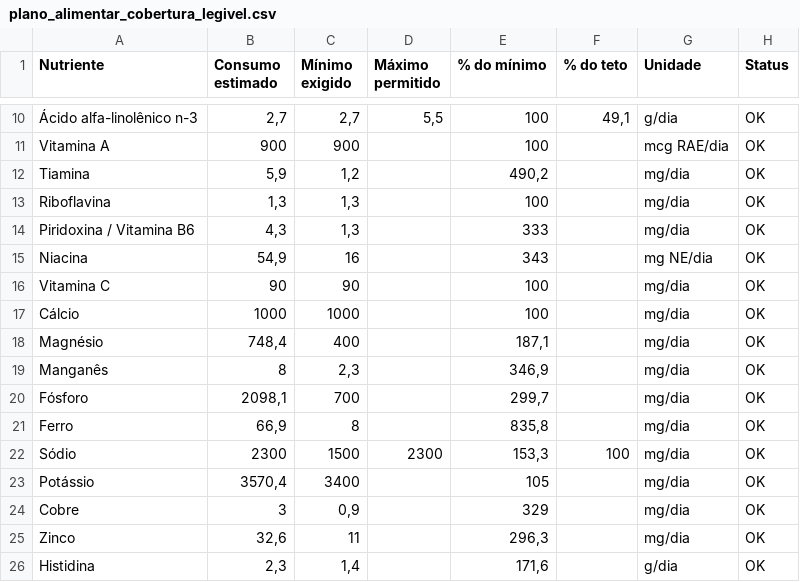
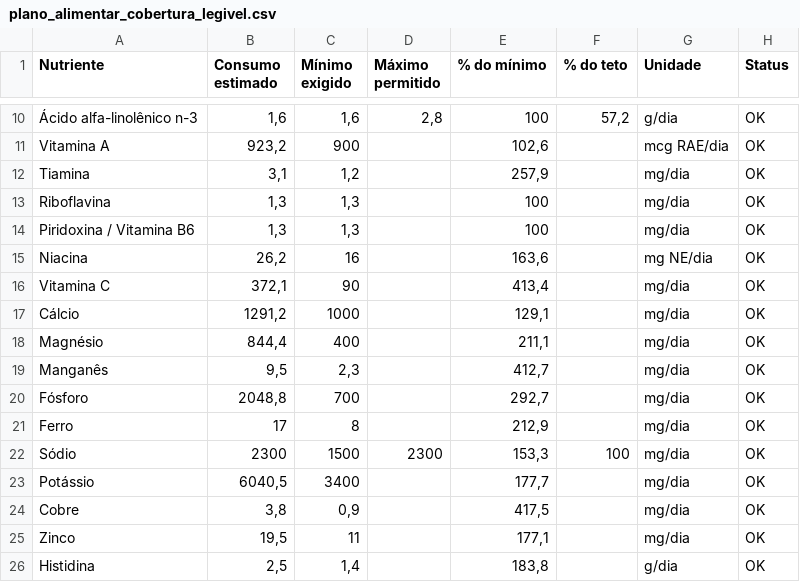
Before and after one commit to gabriel-fonseca-repo/nutrition-notebook, a CSV file: data/plano_alimentar_cobertura_legivel.csv, drawn as a sheet; only a part is shown, gaps mark what is left out; the diff covers the shown part only.

```diff
--- a/data/plano_alimentar_cobertura_legivel.csv
+++ b/data/plano_alimentar_cobertura_legivel.csv
@@ -10,17 +10,17 @@
-"Ácido alfa-linolênico n-3";"2,7";"2,7";"5,5";"100";"49,1";"g/dia";"OK"
-"Vitamina A";"900";"900";"";"100";"";"mcg RAE/dia";"OK"
-"Tiamina";"5,9";"1,2";"";"490,2";"";"mg/dia";"OK"
+"Ácido alfa-linolênico n-3";"1,6";"1,6";"2,8";"100";"57,2";"g/dia";"OK"
+"Vitamina A";"923,2";"900";"";"102,6";"";"mcg RAE/dia";"OK"
+"Tiamina";"3,1";"1,2";"";"257,9";"";"mg/dia";"OK"
 "Riboflavina";"1,3";"1,3";"";"100";"";"mg/dia";"OK"
-"Piridoxina / Vitamina B6";"4,3";"1,3";"";"333";"";"mg/dia";"OK"
-"Niacina";"54,9";"16";"";"343";"";"mg NE/dia";"OK"
-"Vitamina C";"90";"90";"";"100";"";"mg/dia";"OK"
-"Cálcio";"1000";"1000";"";"100";"";"mg/dia";"OK"
-"Magnésio";"748,4";"400";"";"187,1";"";"mg/dia";"OK"
-"Manganês";"8";"2,3";"";"346,9";"";"mg/dia";"OK"
-"Fósforo";"2098,1";"700";"";"299,7";"";"mg/dia";"OK"
-"Ferro";"66,9";"8";"";"835,8";"";"mg/dia";"OK"
+"Piridoxina / Vitamina B6";"1,3";"1,3";"";"100";"";"mg/dia";"OK"
+"Niacina";"26,2";"16";"";"163,6";"";"mg NE/dia";"OK"
+"Vitamina C";"372,1";"90";"";"413,4";"";"mg/dia";"OK"
+"Cálcio";"1291,2";"1000";"";"129,1";"";"mg/dia";"OK"
+"Magnésio";"844,4";"400";"";"211,1";"";"mg/dia";"OK"
+"Manganês";"9,5";"2,3";"";"412,7";"";"mg/dia";"OK"
+"Fósforo";"2048,8";"700";"";"292,7";"";"mg/dia";"OK"
+"Ferro";"17";"8";"";"212,9";"";"mg/dia";"OK"
 "Sódio";"2300";"1500";"2300";"153,3";"100";"mg/dia";"OK"
-"Potássio";"3570,4";"3400";"";"105";"";"mg/dia";"OK"
-"Cobre";"3";"0,9";"";"329";"";"mg/dia";"OK"
-"Zinco";"32,6";"11";"";"296,3";"";"mg/dia";"OK"
-"Histidina";"2,3";"1,4";"";"171,6";"";"g/dia";"OK"
+"Potássio";"6040,5";"3400";"";"177,7";"";"mg/dia";"OK"
+"Cobre";"3,8";"0,9";"";"417,5";"";"mg/dia";"OK"
+"Zinco";"19,5";"11";"";"177,1";"";"mg/dia";"OK"
+"Histidina";"2,5";"1,4";"";"183,8";"";"g/dia";"OK"
```
Also changed, not shown: 44 edited cells elsewhere in this file, data/cobertura_dieta_otimizada_lp.csv, data/dieta_otimizada_lp.csv, 7 other files.
